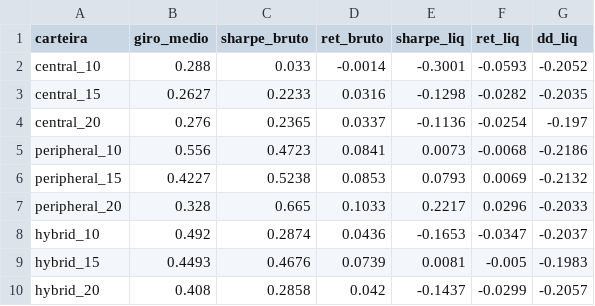
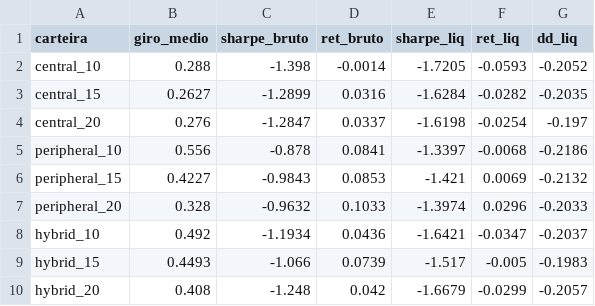
Before and after one commit to yoonsungj04/IC_Grafos_FIIs, a CSV file: results/tables/tabela_custos.csv, drawn as a sheet.

```diff
--- a/results/tables/tabela_custos.csv
+++ b/results/tables/tabela_custos.csv
@@ -1,10 +1,10 @@
 carteira,giro_medio,sharpe_bruto,ret_bruto,sharpe_liq,ret_liq,dd_liq
-central_10,0.288,0.033,-0.0014,-0.3001,-0.0593,-0.2052
-central_15,0.2627,0.2233,0.0316,-0.1298,-0.0282,-0.2035
-central_20,0.276,0.2365,0.0337,-0.1136,-0.0254,-0.197
-peripheral_10,0.556,0.4723,0.0841,0.0073,-0.0068,-0.2186
-peripheral_15,0.4227,0.5238,0.0853,0.0793,0.0069,-0.2132
-peripheral_20,0.328,0.665,0.1033,0.2217,0.0296,-0.2033
-hybrid_10,0.492,0.2874,0.0436,-0.1653,-0.0347,-0.2037
-hybrid_15,0.4493,0.4676,0.0739,0.0081,-0.005,-0.1983
-hybrid_20,0.408,0.2858,0.042,-0.1437,-0.0299,-0.2057
+central_10,0.288,-1.398,-0.0014,-1.7205,-0.0593,-0.2052
+central_15,0.2627,-1.2899,0.0316,-1.6284,-0.0282,-0.2035
+central_20,0.276,-1.2847,0.0337,-1.6198,-0.0254,-0.197
+peripheral_10,0.556,-0.878,0.0841,-1.3397,-0.0068,-0.2186
+peripheral_15,0.4227,-0.9843,0.0853,-1.421,0.0069,-0.2132
+peripheral_20,0.328,-0.9632,0.1033,-1.3974,0.0296,-0.2033
+hybrid_10,0.492,-1.1934,0.0436,-1.6421,-0.0347,-0.2037
+hybrid_15,0.4493,-1.066,0.0739,-1.517,-0.005,-0.1983
+hybrid_20,0.408,-1.248,0.042,-1.6679,-0.0299,-0.2057
```
Also changed, not shown: results/tables/centralidade_estatica.csv, results/tables/tabela_comparacao_gpmf_mst.csv, 33 other files.
